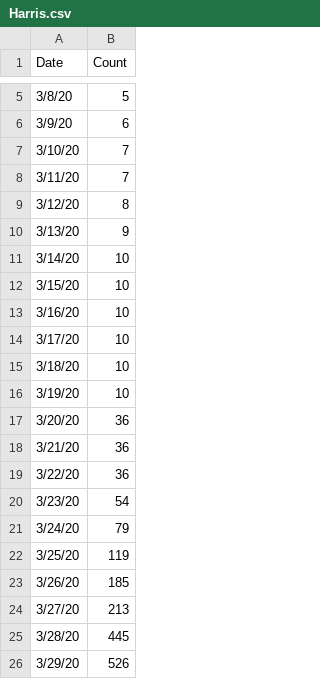
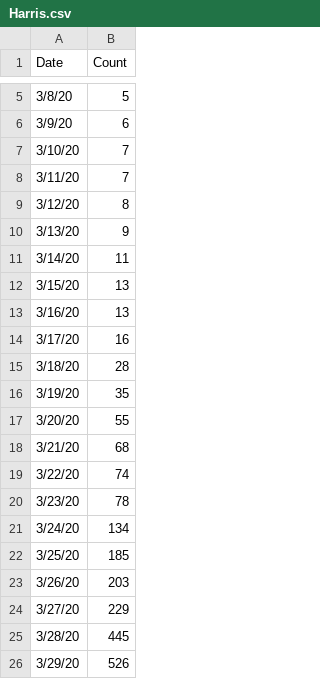
Before and after one commit to manar-c/covid19intexas, a CSV file: Harris.csv, drawn as a sheet; only a part is shown, gaps mark what is left out.

```diff
--- a/Harris.csv
+++ b/Harris.csv
@@ -10,16 +10,16 @@ Date,Count
 3/13/20,9
-3/14/20,10
-3/15/20,10
-3/16/20,10
-3/17/20,10
-3/18/20,10
-3/19/20,10
-3/20/20,36
-3/21/20,36
-3/22/20,36
-3/23/20,54
-3/24/20,79
-3/25/20,119
-3/26/20, 185
-3/27/20, 213
+3/14/20,11
+3/15/20,13
+3/16/20,13
+3/17/20,16
+3/18/20,28
+3/19/20,35
+3/20/20,55
+3/21/20,68
+3/22/20,74
+3/23/20,78
+3/24/20,134
+3/25/20,185
+3/26/20, 203
+3/27/20, 229
 3/28/20, 445
```
Also changed, not shown: Dallas.csv, 2 other files.
